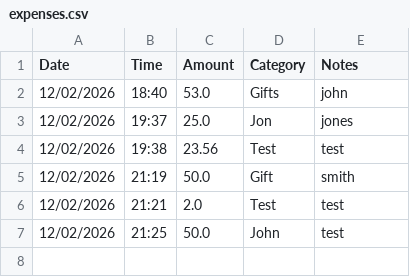
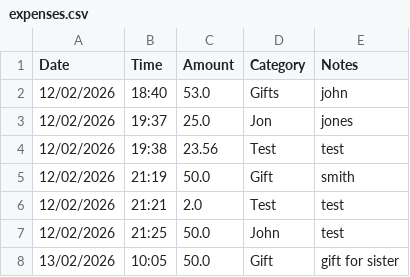
Before and after one commit to yashjagani17/expense-tracker, a CSV file: expenses.csv, drawn as a sheet.

```diff
--- a/expenses.csv
+++ b/expenses.csv
@@ -7 +7,2 @@ Date,Time,Amount,Category,Notes
 12/02/2026,21:25,50.0,John,test
+13/02/2026,10:05,50.0,Gift,gift for sister
```
Also changed, not shown: 6 other files.
